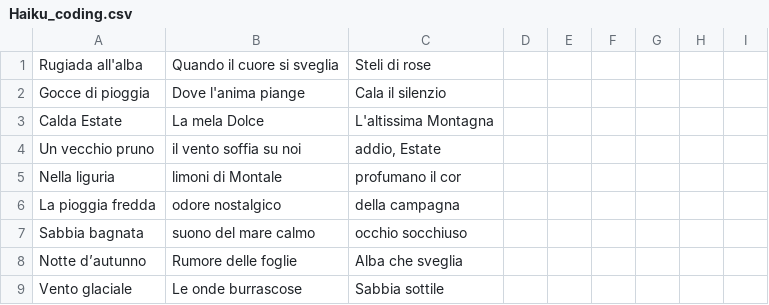
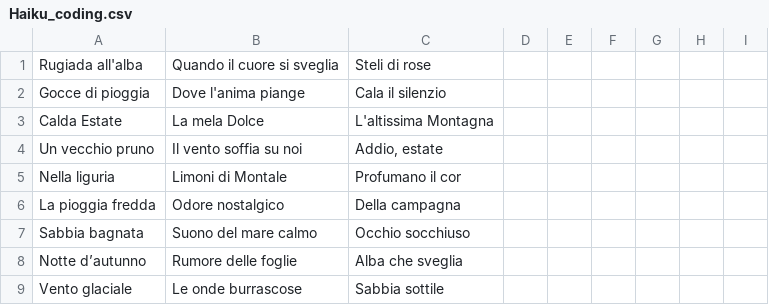
Before and after one commit to Bocchetty/BocchettiPy, a CSV file: Haiku/Haiku_coding.csv, drawn as a sheet; only a part is shown; the diff covers the shown part only.

```diff
--- a/Haiku/Haiku_coding.csv
+++ b/Haiku/Haiku_coding.csv
@@ -3,6 +3,6 @@ Gocce di pioggia ,Dove l'anima piange,Cala il silenzio
 Calda Estate,La mela Dolce ,L'altissima Montagna
-Un vecchio pruno,il vento soffia su noi,"addio, Estate"
-Nella liguria,limoni di Montale,profumano il cor
-La pioggia fredda,odore nostalgico,della campagna
-Sabbia bagnata,suono del mare calmo,occhio socchiuso
+Un vecchio pruno,Il vento soffia su noi,"Addio, estate"
+Nella liguria,Limoni di Montale,Profumano il cor
+La pioggia fredda,Odore nostalgico,Della campagna
+Sabbia bagnata,Suono del mare calmo,Occhio socchiuso
 Notte d’autunno,Rumore delle foglie,Alba che sveglia
```
Also changed, not shown: 16 added rows and 53 edited cells elsewhere in this file.
